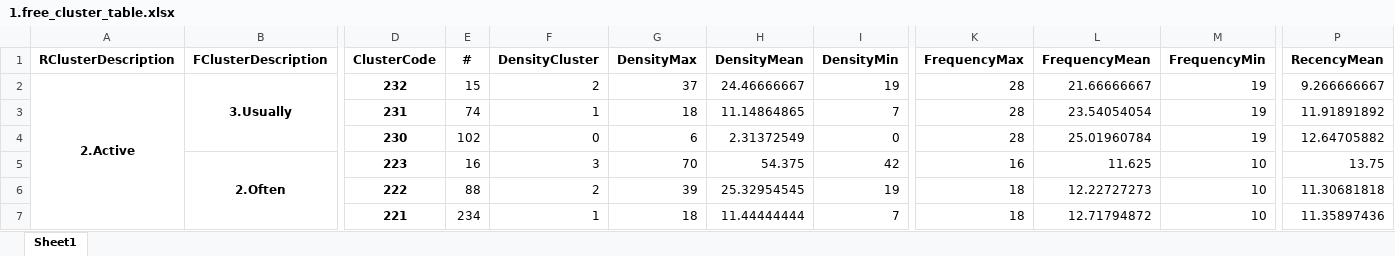
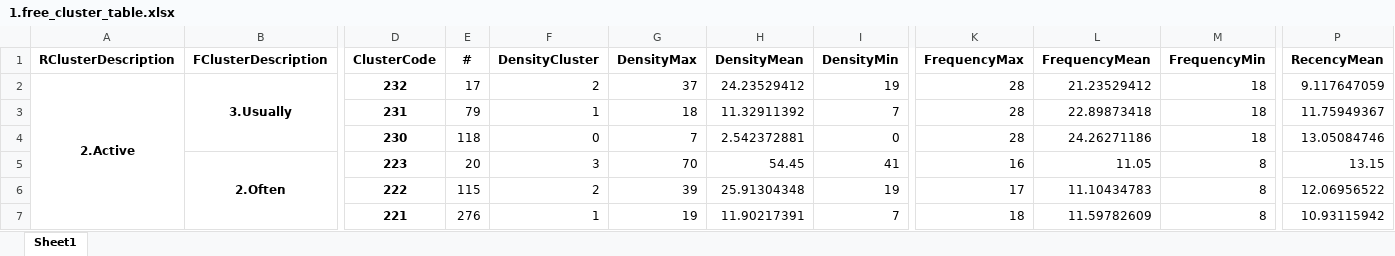
Before and after one commit to ngttnguyen/myscala, an Excel workbook: Voiz_project/data/1.free_cluster_table.xlsx, sheet Sheet1, drawn as a sheet; only a part is shown, gaps mark what is left out; values as stored, in another font and other column widths than the file's, no borders; the diff covers the shown part only; the diff names each change by its address in the sheet, - before the commit and + after, or states it on an @@ line.

```diff
--- a/Voiz_project/data/1.free_cluster_table.xlsx (sheet Sheet1)
+++ b/Voiz_project/data/1.free_cluster_table.xlsx (sheet Sheet1)
-E2 (#): 15
+E2 (#): 17
-H2 (DensityMean): 24.46666667
+H2 (DensityMean): 24.23529412
-L2 (FrequencyMean): 21.66666667
+L2 (FrequencyMean): 21.23529412
-M2:M4 (FrequencyMin): 19
+M2:M4 (FrequencyMin): 18
-P2 (RecencyMean): 9.266666667
+P2 (RecencyMean): 9.117647059
-E3 (#): 74
+E3 (#): 79
-H3 (DensityMean): 11.14864865
+H3 (DensityMean): 11.32911392
-L3 (FrequencyMean): 23.54054054
+L3 (FrequencyMean): 22.89873418
-P3 (RecencyMean): 11.91891892
+P3 (RecencyMean): 11.75949367
-E4 (#): 102
+E4 (#): 118
-G4 (DensityMax): 6
+G4 (DensityMax): 7
-H4 (DensityMean): 2.31372549
+H4 (DensityMean): 2.542372881
-L4 (FrequencyMean): 25.01960784
+L4 (FrequencyMean): 24.26271186
-P4 (RecencyMean): 12.64705882
+P4 (RecencyMean): 13.05084746
-E5 (#): 16
+E5 (#): 20
-H5 (DensityMean): 54.375
+H5 (DensityMean): 54.45
-I5 (DensityMin): 42
+I5 (DensityMin): 41
-L5 (FrequencyMean): 11.625
+L5 (FrequencyMean): 11.05
-M5:M7 (FrequencyMin): 10
+M5:M7 (FrequencyMin): 8
-P5 (RecencyMean): 13.75
+P5 (RecencyMean): 13.15
-E6 (#): 88
+E6 (#): 115
-H6 (DensityMean): 25.32954545
+H6 (DensityMean): 25.91304348
-K6 (FrequencyMax): 18
+K6 (FrequencyMax): 17
-L6 (FrequencyMean): 12.22727273
+L6 (FrequencyMean): 11.10434783
-P6 (RecencyMean): 11.30681818
+P6 (RecencyMean): 12.06956522
-E7 (#): 234
+E7 (#): 276
-G7 (DensityMax): 18
+G7 (DensityMax): 19
-H7 (DensityMean): 11.44444444
+H7 (DensityMean): 11.90217391
-L7 (FrequencyMean): 12.71794872
+L7 (FrequencyMean): 11.59782609
-P7 (RecencyMean): 11.35897436
+P7 (RecencyMean): 10.93115942
```
Also changed, not shown: 1 added row, 1 removed row and 224 edited cells elsewhere in this sheet, Voiz_project/data/1.RFD_Centroid.xlsx, Voiz_project/data/1.RFD_Counting.xlsx, 6 other files.
